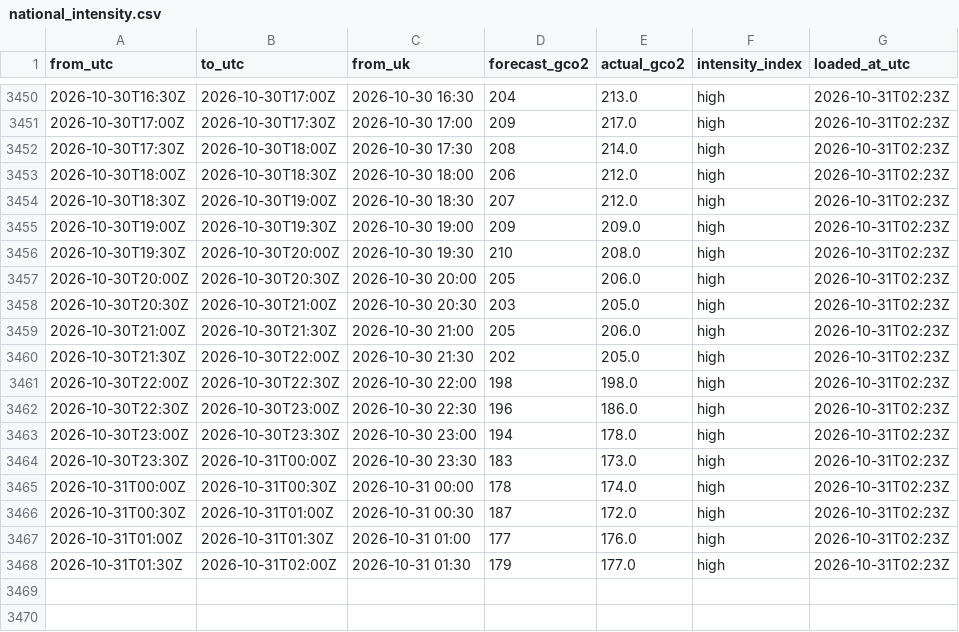
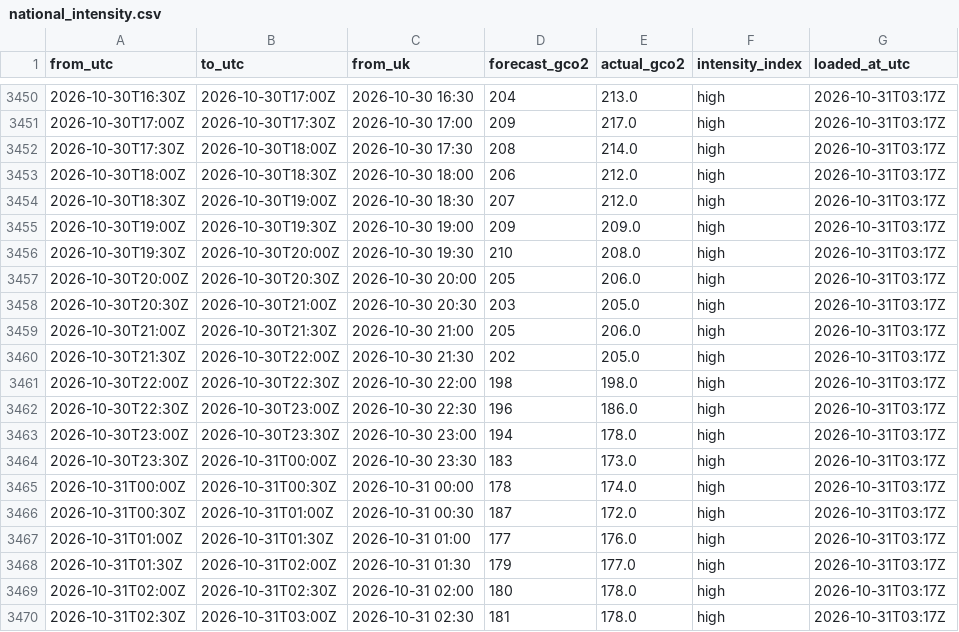
Before and after one commit to raphaliyarohit-collab/uk-grid-carbon, a CSV file: data/national_intensity.csv, drawn as a sheet; only a part is shown, gaps mark what is left out; the diff covers the shown part only.

```diff
--- a/data/national_intensity.csv
+++ b/data/national_intensity.csv
@@ -3450,19 +3450,21 @@ from_utc,to_utc,from_uk,forecast_gco2,actual_gco2,intensity_index,loaded_at_utc
-2026-10-30T16:30Z,2026-10-30T17:00Z,2026-10-30 16:30,204,213.0,high,2026-10-31T02:23Z
-2026-10-30T17:00Z,2026-10-30T17:30Z,2026-10-30 17:00,209,217.0,high,2026-10-31T02:23Z
-2026-10-30T17:30Z,2026-10-30T18:00Z,2026-10-30 17:30,208,214.0,high,2026-10-31T02:23Z
-2026-10-30T18:00Z,2026-10-30T18:30Z,2026-10-30 18:00,206,212.0,high,2026-10-31T02:23Z
-2026-10-30T18:30Z,2026-10-30T19:00Z,2026-10-30 18:30,207,212.0,high,2026-10-31T02:23Z
-2026-10-30T19:00Z,2026-10-30T19:30Z,2026-10-30 19:00,209,209.0,high,2026-10-31T02:23Z
-2026-10-30T19:30Z,2026-10-30T20:00Z,2026-10-30 19:30,210,208.0,high,2026-10-31T02:23Z
-2026-10-30T20:00Z,2026-10-30T20:30Z,2026-10-30 20:00,205,206.0,high,2026-10-31T02:23Z
-2026-10-30T20:30Z,2026-10-30T21:00Z,2026-10-30 20:30,203,205.0,high,2026-10-31T02:23Z
-2026-10-30T21:00Z,2026-10-30T21:30Z,2026-10-30 21:00,205,206.0,high,2026-10-31T02:23Z
-2026-10-30T21:30Z,2026-10-30T22:00Z,2026-10-30 21:30,202,205.0,high,2026-10-31T02:23Z
-2026-10-30T22:00Z,2026-10-30T22:30Z,2026-10-30 22:00,198,198.0,high,2026-10-31T02:23Z
-2026-10-30T22:30Z,2026-10-30T23:00Z,2026-10-30 22:30,196,186.0,high,2026-10-31T02:23Z
-2026-10-30T23:00Z,2026-10-30T23:30Z,2026-10-30 23:00,194,178.0,high,2026-10-31T02:23Z
-2026-10-30T23:30Z,2026-10-31T00:00Z,2026-10-30 23:30,183,173.0,high,2026-10-31T02:23Z
-2026-10-31T00:00Z,2026-10-31T00:30Z,2026-10-31 00:00,178,174.0,high,2026-10-31T02:23Z
-2026-10-31T00:30Z,2026-10-31T01:00Z,2026-10-31 00:30,187,172.0,high,2026-10-31T02:23Z
-2026-10-31T01:00Z,2026-10-31T01:30Z,2026-10-31 01:00,177,176.0,high,2026-10-31T02:23Z
-2026-10-31T01:30Z,2026-10-31T02:00Z,2026-10-31 01:30,179,177.0,high,2026-10-31T02:23Z
+2026-10-30T16:30Z,2026-10-30T17:00Z,2026-10-30 16:30,204,213.0,high,2026-10-31T03:17Z
+2026-10-30T17:00Z,2026-10-30T17:30Z,2026-10-30 17:00,209,217.0,high,2026-10-31T03:17Z
+2026-10-30T17:30Z,2026-10-30T18:00Z,2026-10-30 17:30,208,214.0,high,2026-10-31T03:17Z
+2026-10-30T18:00Z,2026-10-30T18:30Z,2026-10-30 18:00,206,212.0,high,2026-10-31T03:17Z
+2026-10-30T18:30Z,2026-10-30T19:00Z,2026-10-30 18:30,207,212.0,high,2026-10-31T03:17Z
+2026-10-30T19:00Z,2026-10-30T19:30Z,2026-10-30 19:00,209,209.0,high,2026-10-31T03:17Z
+2026-10-30T19:30Z,2026-10-30T20:00Z,2026-10-30 19:30,210,208.0,high,2026-10-31T03:17Z
+2026-10-30T20:00Z,2026-10-30T20:30Z,2026-10-30 20:00,205,206.0,high,2026-10-31T03:17Z
+2026-10-30T20:30Z,2026-10-30T21:00Z,2026-10-30 20:30,203,205.0,high,2026-10-31T03:17Z
+2026-10-30T21:00Z,2026-10-30T21:30Z,2026-10-30 21:00,205,206.0,high,2026-10-31T03:17Z
+2026-10-30T21:30Z,2026-10-30T22:00Z,2026-10-30 21:30,202,205.0,high,2026-10-31T03:17Z
+2026-10-30T22:00Z,2026-10-30T22:30Z,2026-10-30 22:00,198,198.0,high,2026-10-31T03:17Z
+2026-10-30T22:30Z,2026-10-30T23:00Z,2026-10-30 22:30,196,186.0,high,2026-10-31T03:17Z
+2026-10-30T23:00Z,2026-10-30T23:30Z,2026-10-30 23:00,194,178.0,high,2026-10-31T03:17Z
+2026-10-30T23:30Z,2026-10-31T00:00Z,2026-10-30 23:30,183,173.0,high,2026-10-31T03:17Z
+2026-10-31T00:00Z,2026-10-31T00:30Z,2026-10-31 00:00,178,174.0,high,2026-10-31T03:17Z
+2026-10-31T00:30Z,2026-10-31T01:00Z,2026-10-31 00:30,187,172.0,high,2026-10-31T03:17Z
+2026-10-31T01:00Z,2026-10-31T01:30Z,2026-10-31 01:00,177,176.0,high,2026-10-31T03:17Z
+2026-10-31T01:30Z,2026-10-31T02:00Z,2026-10-31 01:30,179,177.0,high,2026-10-31T03:17Z
+2026-10-31T02:00Z,2026-10-31T02:30Z,2026-10-31 02:00,180,178.0,high,2026-10-31T03:17Z
+2026-10-31T02:30Z,2026-10-31T03:00Z,2026-10-31 02:30,181,178.0,high,2026-10-31T03:17Z
```
Also changed, not shown: 27 edited cells elsewhere in this file, data/national_generation.csv, data/regional_forecast_48h.csv, 1 other file.
